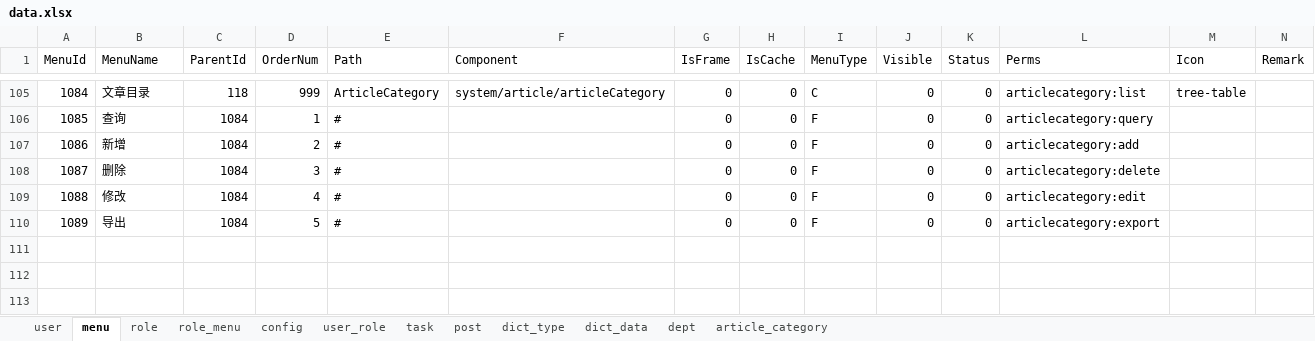
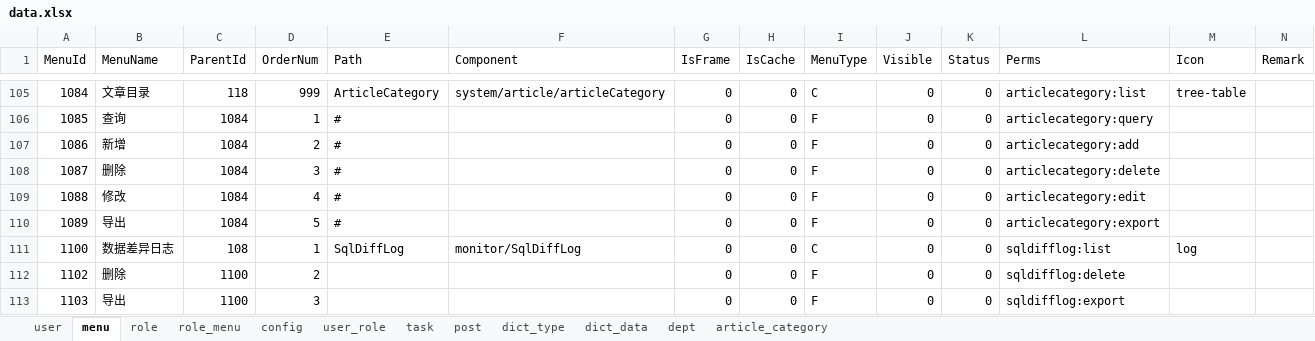
Before and after one commit to izhaorui/Zr.Admin.NET, an Excel workbook: ZR.Admin.WebApi/wwwroot/data.xlsx, sheet menu, drawn as a sheet; only a part is shown, gaps mark what is left out; values as stored, in another font and other column widths than the file's, no borders; rows hold the shown columns only; the diff names each change by its address in the sheet, - before the commit and + after, or states it on an @@ line.

```diff
--- a/ZR.Admin.WebApi/wwwroot/data.xlsx (sheet menu)
+++ b/ZR.Admin.WebApi/wwwroot/data.xlsx (sheet menu)
+row 111: 1100 | 数据差异日志 | 108 | 1 | SqlDiffLog | monitor/SqlDiffLog | 0 | 0 | C | 0 | 0 | sqldifflog:list | log
+row 112: 1102 | 删除 | 1100 | 2 |  |  | 0 | 0 | F | 0 | 0 | sqldifflog:delete
+row 113: 1103 | 导出 | 1100 | 3 |  |  | 0 | 0 | F | 0 | 0 | sqldifflog:export
```
Also changed, not shown: 7 other files.
